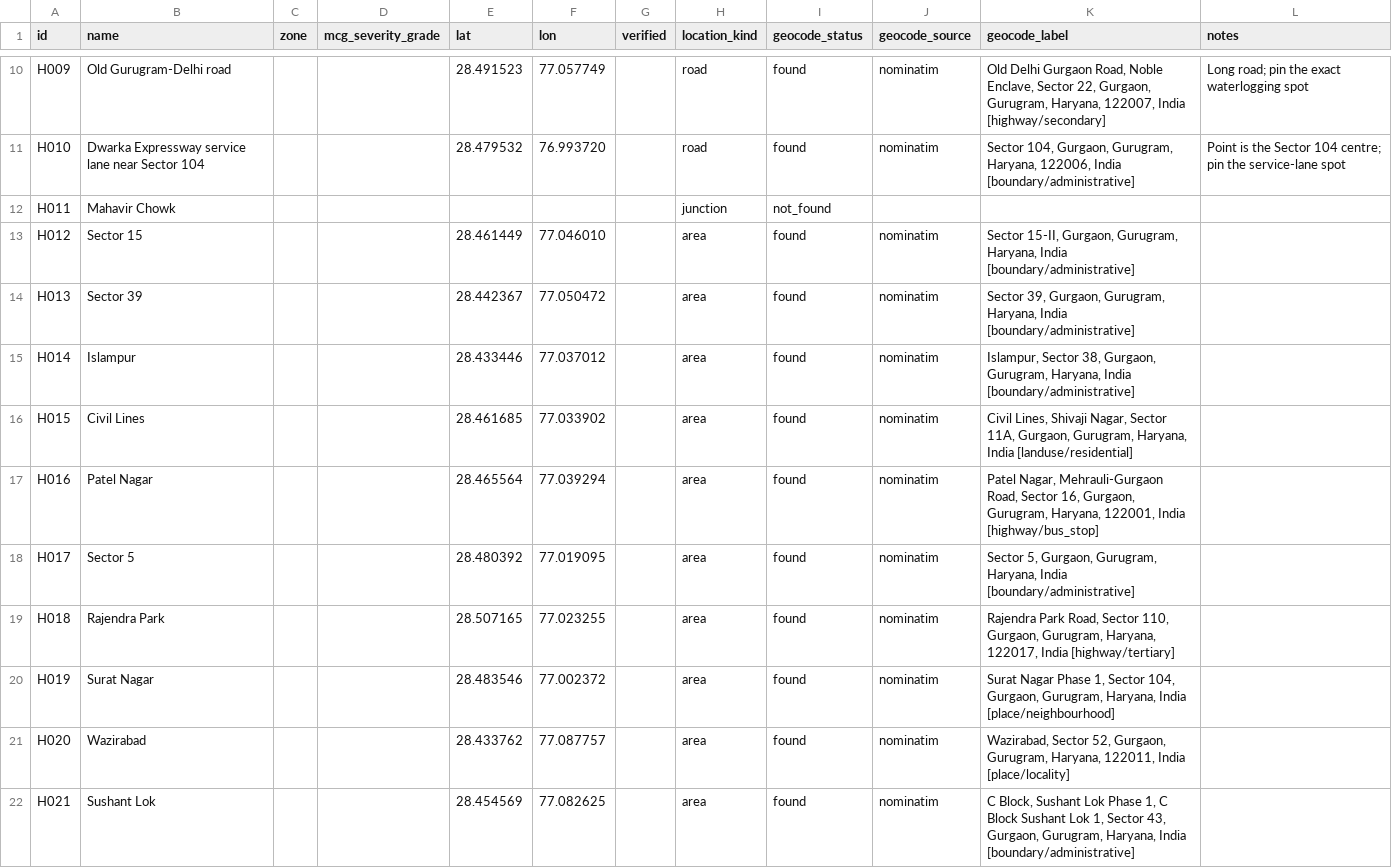
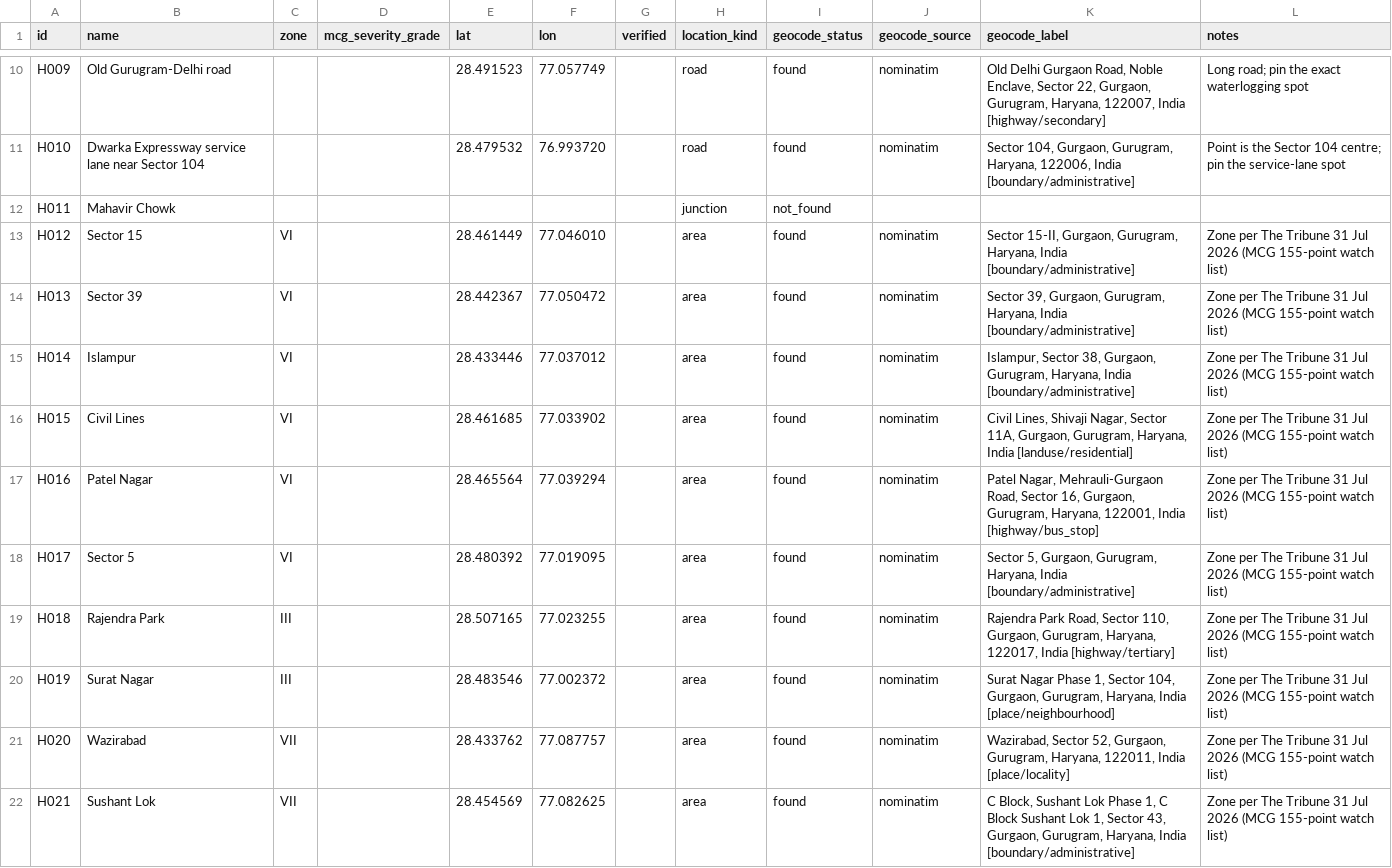
Before and after one commit to varuntutejaa/Agrim, a CSV file: data/hotspots.csv, drawn as a sheet; only a part is shown, gaps mark what is left out.

Commit message:
Data requirements and assumptions: what MCG data would add, with evidence it exists
- docs/DATA_REQUIREMENTS.md: public data used today; D1-D7 requests to
  MCG/GMDA with evidence each exists, format, what it unlocks, fallback;
  P1 sensors as an optional proposal; assumptions A1-A10; draft request
- Data tab in the app with the same content
- data/templates: header-only templates for each requested dataset
- pipeline/import_mcg: imports MCG hotspot list (D1) and post-storm
  records incl. clear points (D2); mcg-data: references accepted
- zones for 10 hotspots from Tribune 31 Jul 2026 (MCG 8-zone structure)

```diff
--- a/data/hotspots.csv
+++ b/data/hotspots.csv
@@ -12,11 +12,11 @@ H010,Dwarka Expressway service lane near Sector 104,,,28.479532,76.993720,,road,
 H011,Mahavir Chowk,,,,,,junction,not_found,,,
-H012,Sector 15,,,28.461449,77.046010,,area,found,nominatim,"Sector 15-II, Gurgaon, Gurugram, Haryana, India [boundary/administrative]",
-H013,Sector 39,,,28.442367,77.050472,,area,found,nominatim,"Sector 39, Gurgaon, Gurugram, Haryana, India [boundary/administrative]",
-H014,Islampur,,,28.433446,77.037012,,area,found,nominatim,"Islampur, Sector 38, Gurgaon, Gurugram, Haryana, India [boundary/administrative]",
-H015,Civil Lines,,,28.461685,77.033902,,area,found,nominatim,"Civil Lines, Shivaji Nagar, Sector 11A, Gurgaon, Gurugram, Haryana, India [landuse/residential]",
-H016,Patel Nagar,,,28.465564,77.039294,,area,found,nominatim,"Patel Nagar, Mehrauli-Gurgaon Road, Sector 16, Gurgaon, Gurugram, Haryana, 122001, India [highway/bus_stop]",
-H017,Sector 5,,,28.480392,77.019095,,area,found,nominatim,"Sector 5, Gurgaon, Gurugram, Haryana, India [boundary/administrative]",
-H018,Rajendra Park,,,28.507165,77.023255,,area,found,nominatim,"Rajendra Park Road, Sector 110, Gurgaon, Gurugram, Haryana, 122017, India [highway/tertiary]",
-H019,Surat Nagar,,,28.483546,77.002372,,area,found,nominatim,"Surat Nagar Phase 1, Sector 104, Gurgaon, Gurugram, Haryana, India [place/neighbourhood]",
-H020,Wazirabad,,,28.433762,77.087757,,area,found,nominatim,"Wazirabad, Sector 52, Gurgaon, Gurugram, Haryana, 122011, India [place/locality]",
-H021,Sushant Lok,,,28.454569,77.082625,,area,found,nominatim,"C Block, Sushant Lok Phase 1, C Block Sushant Lok 1, Sector 43, Gurgaon, Gurugram, Haryana, India [boundary/administrative]",
+H012,Sector 15,VI,,28.461449,77.046010,,area,found,nominatim,"Sector 15-II, Gurgaon, Gurugram, Haryana, India [boundary/administrative]",Zone per The Tribune 31 Jul 2026 (MCG 155-point watch list)
+H013,Sector 39,VI,,28.442367,77.050472,,area,found,nominatim,"Sector 39, Gurgaon, Gurugram, Haryana, India [boundary/administrative]",Zone per The Tribune 31 Jul 2026 (MCG 155-point watch list)
+H014,Islampur,VI,,28.433446,77.037012,,area,found,nominatim,"Islampur, Sector 38, Gurgaon, Gurugram, Haryana, India [boundary/administrative]",Zone per The Tribune 31 Jul 2026 (MCG 155-point watch list)
+H015,Civil Lines,VI,,28.461685,77.033902,,area,found,nominatim,"Civil Lines, Shivaji Nagar, Sector 11A, Gurgaon, Gurugram, Haryana, India [landuse/residential]",Zone per The Tribune 31 Jul 2026 (MCG 155-point watch list)
+H016,Patel Nagar,VI,,28.465564,77.039294,,area,found,nominatim,"Patel Nagar, Mehrauli-Gurgaon Road, Sector 16, Gurgaon, Gurugram, Haryana, 122001, India [highway/bus_stop]",Zone per The Tribune 31 Jul 2026 (MCG 155-point watch list)
+H017,Sector 5,VI,,28.480392,77.019095,,area,found,nominatim,"Sector 5, Gurgaon, Gurugram, Haryana, India [boundary/administrative]",Zone per The Tribune 31 Jul 2026 (MCG 155-point watch list)
+H018,Rajendra Park,III,,28.507165,77.023255,,area,found,nominatim,"Rajendra Park Road, Sector 110, Gurgaon, Gurugram, Haryana, 122017, India [highway/tertiary]",Zone per The Tribune 31 Jul 2026 (MCG 155-point watch list)
+H019,Surat Nagar,III,,28.483546,77.002372,,area,found,nominatim,"Surat Nagar Phase 1, Sector 104, Gurgaon, Gurugram, Haryana, India [place/neighbourhood]",Zone per The Tribune 31 Jul 2026 (MCG 155-point watch list)
+H020,Wazirabad,VII,,28.433762,77.087757,,area,found,nominatim,"Wazirabad, Sector 52, Gurgaon, Gurugram, Haryana, 122011, India [place/locality]",Zone per The Tribune 31 Jul 2026 (MCG 155-point watch list)
+H021,Sushant Lok,VII,,28.454569,77.082625,,area,found,nominatim,"C Block, Sushant Lok Phase 1, C Block Sushant Lok 1, Sector 43, Gurgaon, Gurugram, Haryana, India [boundary/administrative]",Zone per The Tribune 31 Jul 2026 (MCG 155-point watch list)
```
Also changed, not shown: 19 other files.
